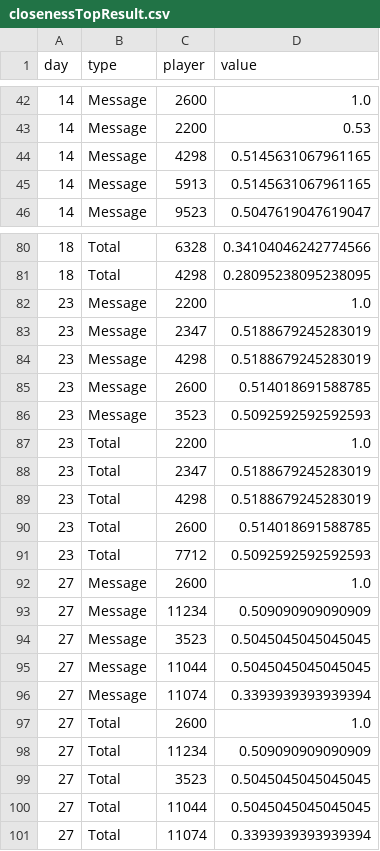
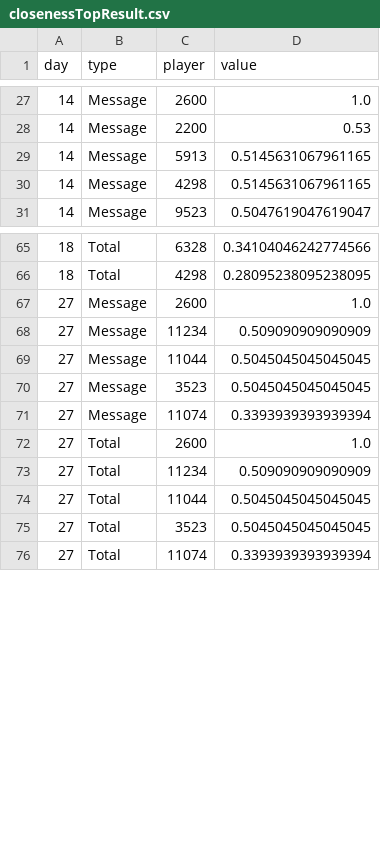
Before and after one commit to Villone96/MMORPG-Game-Analysis, a CSV file: Dash/SingleCommunityStudy/CSVFILE/closenessTopResult.csv, drawn as a sheet; only a part is shown, gaps mark what is left out; the diff covers the shown part only.

```diff
--- a/Dash/SingleCommunityStudy/CSVFILE/closenessTopResult.csv
+++ b/Dash/SingleCommunityStudy/CSVFILE/closenessTopResult.csv
@@ -43,4 +28,4 @@ day;type;player;value
 14;Message;2200;0.53
+14;Message;5913;0.5145631067961165
 14;Message;4298;0.5145631067961165
-14;Message;5913;0.5145631067961165
 14;Message;9523;0.5047619047619047
@@ -81,16 +66,6 @@ day;type;player;value
 18;Total;4298;0.28095238095238095
-23;Message;2200;1.0
-23;Message;2347;0.5188679245283019
-23;Message;4298;0.5188679245283019
-23;Message;2600;0.514018691588785
-23;Message;3523;0.5092592592592593
-23;Total;2200;1.0
-23;Total;2347;0.5188679245283019
-23;Total;4298;0.5188679245283019
-23;Total;2600;0.514018691588785
-23;Total;7712;0.5092592592592593
 27;Message;2600;1.0
 27;Message;11234;0.509090909090909
+27;Message;11044;0.5045045045045045
 27;Message;3523;0.5045045045045045
-27;Message;11044;0.5045045045045045
 27;Message;11074;0.3393939393939394
@@ -98,4 +73,4 @@ day;type;player;value
 27;Total;11234;0.509090909090909
+27;Total;11044;0.5045045045045045
 27;Total;3523;0.5045045045045045
-27;Total;11044;0.5045045045045045
 27;Total;11074;0.3393939393939394
```
Also changed, not shown: 1 added row, 16 removed rows, 2 moved rows and 7 edited cells elsewhere in this file, Dash/SingleCommunityStudy/CSVFILE/betweennesTopResult.csv, Dash/SingleCommunityStudy/CSVFILE/eigenvectorTopResult.csv, 32 other files.
